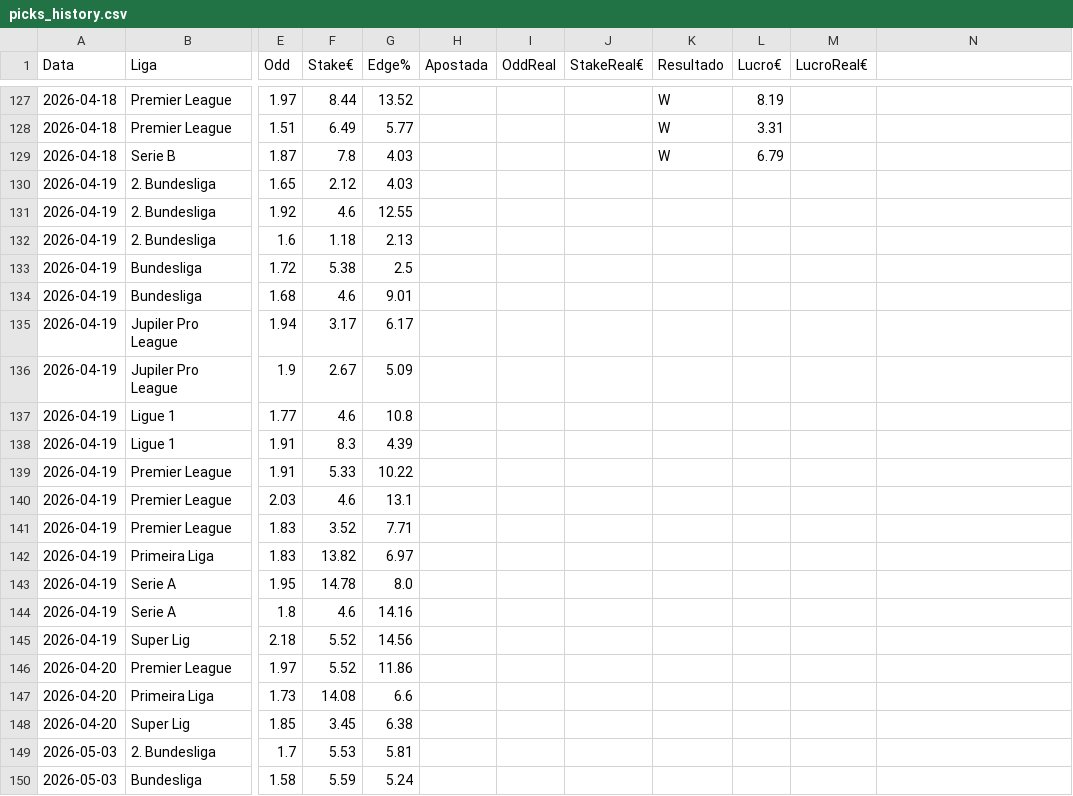
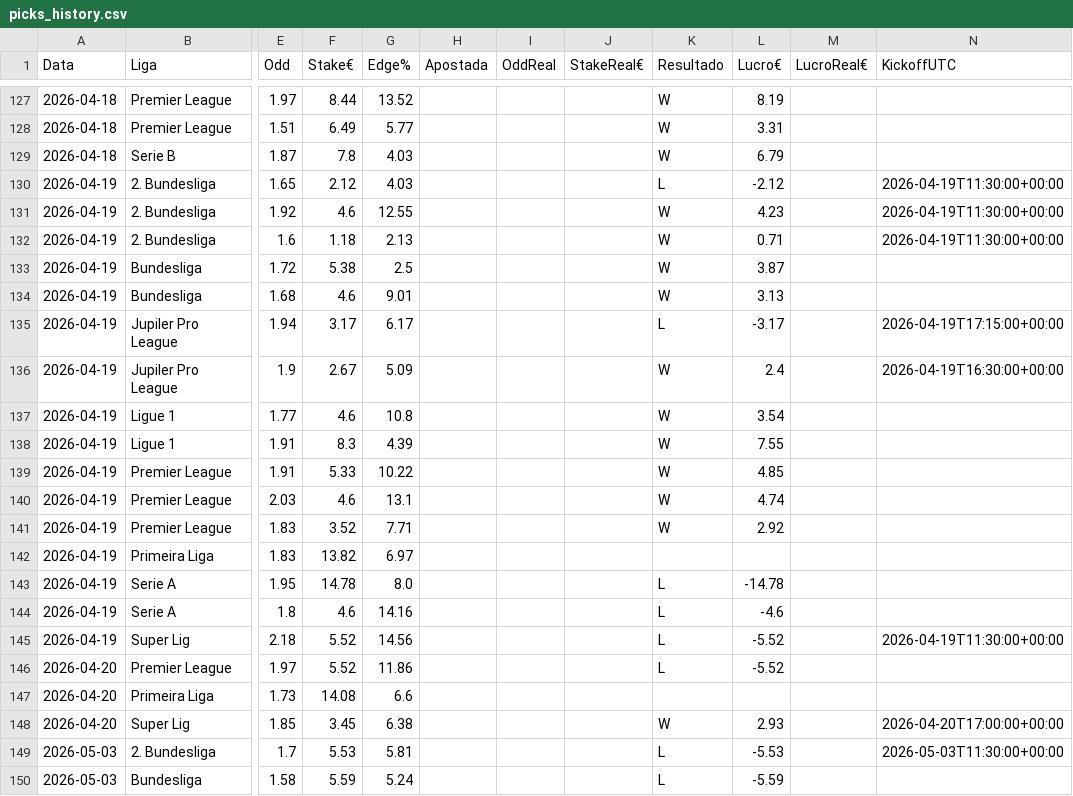
Before and after one commit to jorgepita/apostas-over-futebol, a CSV file: picks_history.csv, drawn as a sheet; only a part is shown, gaps mark what is left out; the diff covers the shown part only; the diff names each change by its address in the sheet, - before the commit and + after, or states it on an @@ line.

Commit message:
Update picks_history.csv (2026-05-03T20:25:59.473724+00:00Z)

```diff
--- a/picks_history.csv
+++ b/picks_history.csv
-N1: (empty)
+N1: KickoffUTC
-K130 (Resultado): (empty)
+K130 (Resultado): L
-L130 (Lucro€): (empty)
+L130 (Lucro€): -2.12
-N130:N132 (KickoffUTC): (empty)
+N130:N132 (KickoffUTC): 2026-04-19T11:30:00+00:00
-K131:K134 (Resultado): (empty)
+K131:K134 (Resultado): W
-L131 (Lucro€): (empty)
+L131 (Lucro€): 4.23
-L132 (Lucro€): (empty)
+L132 (Lucro€): 0.71
-L133 (Lucro€): (empty)
+L133 (Lucro€): 3.87
-L134 (Lucro€): (empty)
+L134 (Lucro€): 3.13
-K135 (Resultado): (empty)
+K135 (Resultado): L
-L135 (Lucro€): (empty)
+L135 (Lucro€): -3.17
-N135 (KickoffUTC): (empty)
+N135 (KickoffUTC): 2026-04-19T17:15:00+00:00
-K136:K141 (Resultado): (empty)
+K136:K141 (Resultado): W
-L136 (Lucro€): (empty)
+L136 (Lucro€): 2.4
-N136 (KickoffUTC): (empty)
+N136 (KickoffUTC): 2026-04-19T16:30:00+00:00
-L137 (Lucro€): (empty)
+L137 (Lucro€): 3.54
-L138 (Lucro€): (empty)
+L138 (Lucro€): 7.55
-L139 (Lucro€): (empty)
+L139 (Lucro€): 4.85
-L140 (Lucro€): (empty)
+L140 (Lucro€): 4.74
-L141 (Lucro€): (empty)
+L141 (Lucro€): 2.92
-K143:K146 (Resultado): (empty)
+K143:K146 (Resultado): L
-L143 (Lucro€): (empty)
+L143 (Lucro€): -14.78
-L144 (Lucro€): (empty)
+L144 (Lucro€): -4.6
-L145:L146 (Lucro€): (empty)
+L145:L146 (Lucro€): -5.52
-N145 (KickoffUTC): (empty)
+N145 (KickoffUTC): 2026-04-19T11:30:00+00:00
-K148 (Resultado): (empty)
+K148 (Resultado): W
-L148 (Lucro€): (empty)
+L148 (Lucro€): 2.93
-N148 (KickoffUTC): (empty)
+N148 (KickoffUTC): 2026-04-20T17:00:00+00:00
-K149:K150 (Resultado): (empty)
+K149:K150 (Resultado): L
-L149 (Lucro€): (empty)
+L149 (Lucro€): -5.53
-N149 (KickoffUTC): (empty)
+N149 (KickoffUTC): 2026-05-03T11:30:00+00:00
-L150 (Lucro€): (empty)
+L150 (Lucro€): -5.59
```
Also changed, not shown: 23 edited cells elsewhere in this file.
